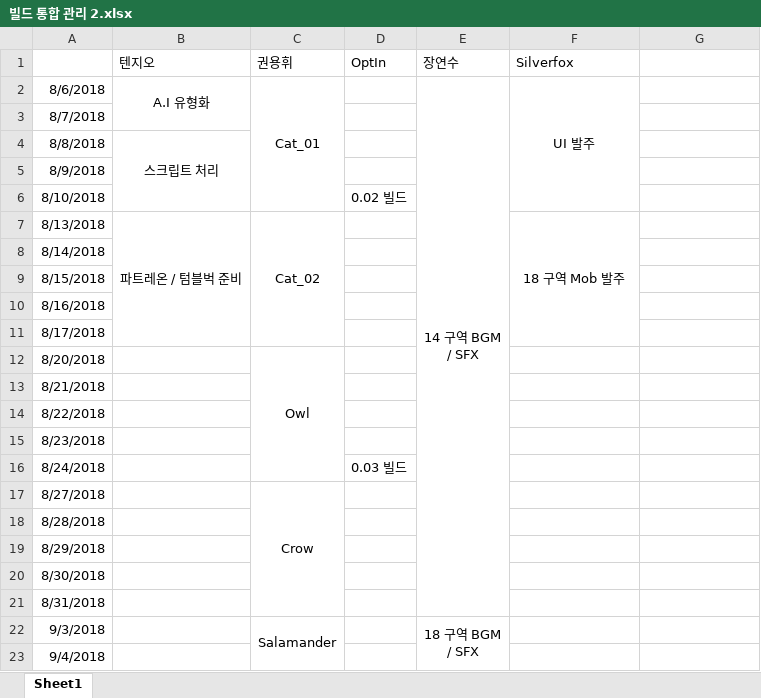
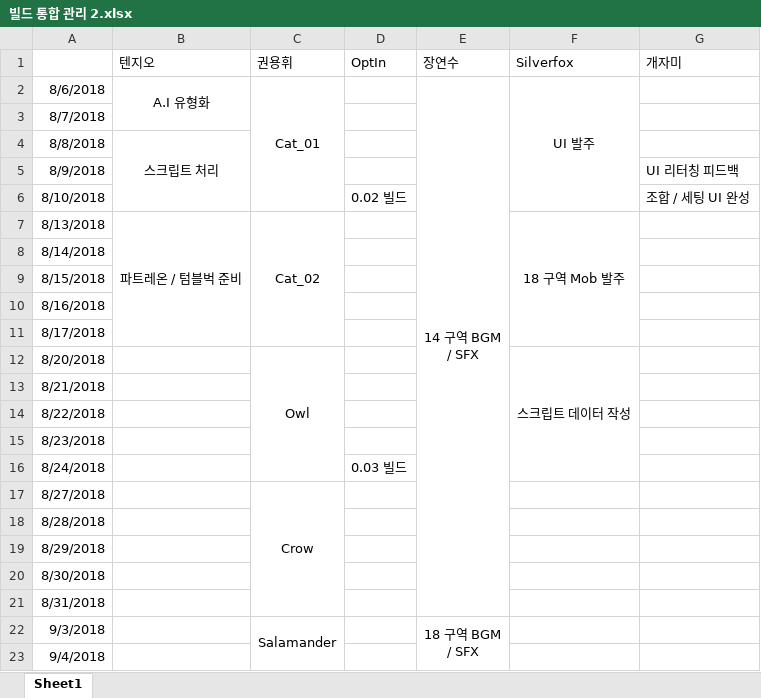
Before and after one commit to WolfPack-1/2D-Side-View-Roguelike, an Excel workbook: DesignDocs/빌드 통합 관리 2.xlsx, sheet Sheet1, drawn as a sheet; only a part is shown; values as stored, in another font and other column widths than the file's, no borders; the diff names each change by its address in the sheet, - before the commit and + after, or states it on an @@ line.

Commit message:
[Silverfox] NPC관련 OptIn님이 수정하라는거 다함

```diff
--- a/DesignDocs/빌드 통합 관리 2.xlsx (sheet Sheet1)
+++ b/DesignDocs/빌드 통합 관리 2.xlsx (sheet Sheet1)
-G1: (empty)
+G1: 개자미
-G5 (개자미): (empty)
+G5 (개자미): UI 리터칭 피드백
-G6 (개자미): (empty)
+G6 (개자미): 조합 / 세팅 UI 완성
-F12 (Silverfox): (empty)
+F12 (Silverfox): 스크립트 데이터 작성
+F12:F16 merged
```
Also changed, not shown: DesignDocs/VariableData/Npc.xlsx, DesignDocs/VariableData/NpcSkill.xlsx, 45 other files.
